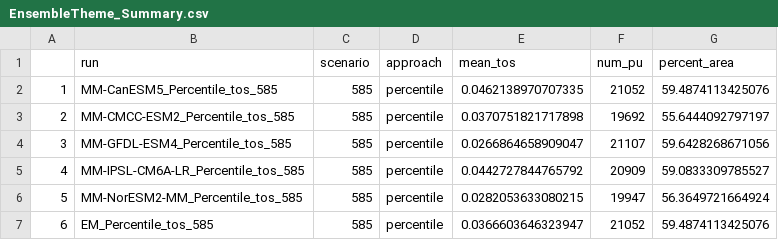
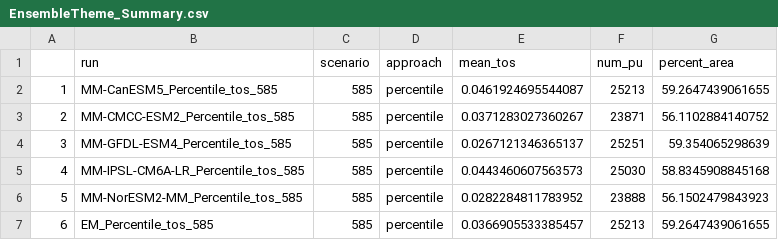
Before and after one commit to SnBuenafe/ClimateSmart_SPFramework, a CSV file: Output/summary/EnsembleTheme_Summary.csv, drawn as a sheet.

```diff
--- a/Output/summary/EnsembleTheme_Summary.csv
+++ b/Output/summary/EnsembleTheme_Summary.csv
@@ -1,7 +1,7 @@
 "","run","scenario","approach","mean_tos","num_pu","percent_area"
-"1","MM-CanESM5_Percentile_tos_585","585","percentile",0.0462138970707335,21052,59.4874113425076
-"2","MM-CMCC-ESM2_Percentile_tos_585","585","percentile",0.0370751821717898,19692,55.6444092797197
-"3","MM-GFDL-ESM4_Percentile_tos_585","585","percentile",0.0266864658909047,21107,59.6428268671056
-"4","MM-IPSL-CM6A-LR_Percentile_tos_585","585","percentile",0.0442727844765792,20909,59.0833309785527
-"5","MM-NorESM2-MM_Percentile_tos_585","585","percentile",0.0282053633080215,19947,56.3649721664924
-"6","EM_Percentile_tos_585","585","percentile",0.0366603646323947,21052,59.4874113425076
+"1","MM-CanESM5_Percentile_tos_585","585","percentile",0.0461924695544087,25213,59.2647439061655
+"2","MM-CMCC-ESM2_Percentile_tos_585","585","percentile",0.0371283027360267,23871,56.1102884140752
+"3","MM-GFDL-ESM4_Percentile_tos_585","585","percentile",0.0267121346365137,25251,59.354065298639
+"4","MM-IPSL-CM6A-LR_Percentile_tos_585","585","percentile",0.0443460607563573,25030,58.8345908845168
+"5","MM-NorESM2-MM_Percentile_tos_585","585","percentile",0.0282284811783952,23888,56.1502479843923
+"6","EM_Percentile_tos_585","585","percentile",0.0366905533385457,25213,59.2647439061655
```
Also changed, not shown: Output/summary/Uninformed_FeatureRepresentation.csv, 38 other files.
